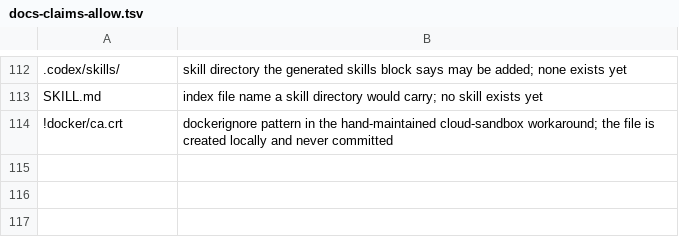
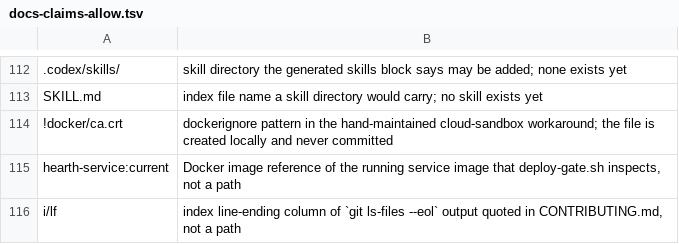
Before and after one commit to alex-tanton/hestia, a TSV file: .planning/cleanup/tools/docs-claims-allow.tsv, drawn as a sheet; only a part is shown, gaps mark what is left out; the diff names each change by its address in the sheet, - before the commit and + after, or states it on an @@ line.

```diff
--- a/.planning/cleanup/tools/docs-claims-allow.tsv
+++ b/.planning/cleanup/tools/docs-claims-allow.tsv
+row 115: hearth-service:current | Docker image reference of the running service image that deploy-gate.sh inspects, not a path
+row 116: i/lf | index line-ending column of `git ls-files --eol` output quoted in CONTRIBUTING.md, not a path
```
Also changed, not shown: 1 other file.
